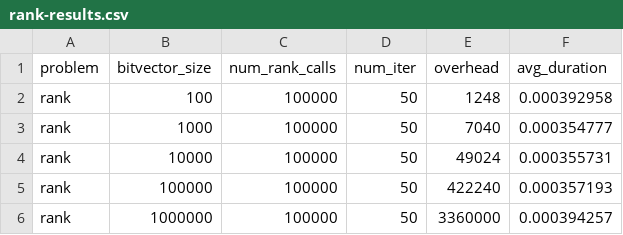
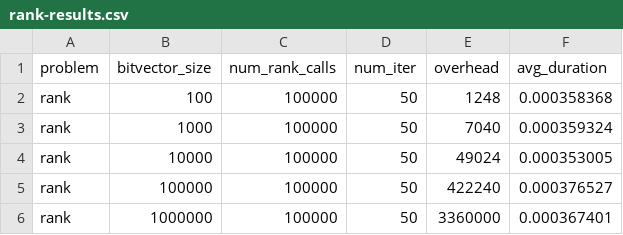
Before and after one commit to Dando18/cmsc858d-assignment-1, a CSV file: rank-results.csv, drawn as a sheet.

```diff
--- a/rank-results.csv
+++ b/rank-results.csv
@@ -1,6 +1,6 @@
 problem,bitvector_size,num_rank_calls,num_iter,overhead,avg_duration
-rank,100,100000,50,1248,0.000392958
-rank,1000,100000,50,7040,0.000354777
-rank,10000,100000,50,49024,0.000355731
-rank,100000,100000,50,422240,0.000357193
-rank,1000000,100000,50,3360000,0.000394257
+rank,100,100000,50,1248,0.000358368
+rank,1000,100000,50,7040,0.000359324
+rank,10000,100000,50,49024,0.000353005
+rank,100000,100000,50,422240,0.000376527
+rank,1000000,100000,50,3360000,0.000367401
```
Also changed, not shown: select-results.csv, sparsearray-results.csv.
